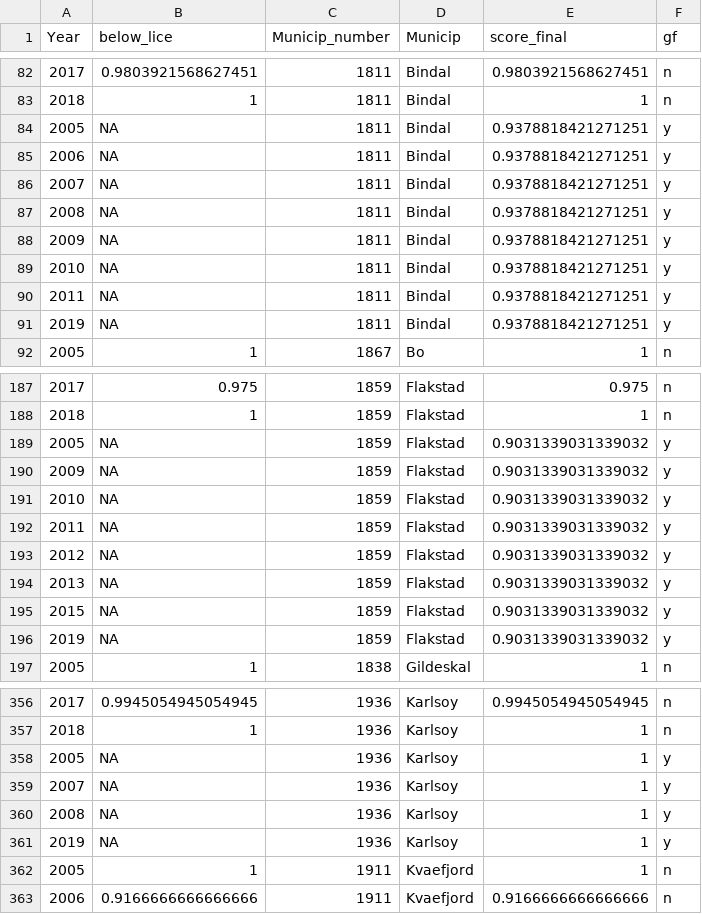
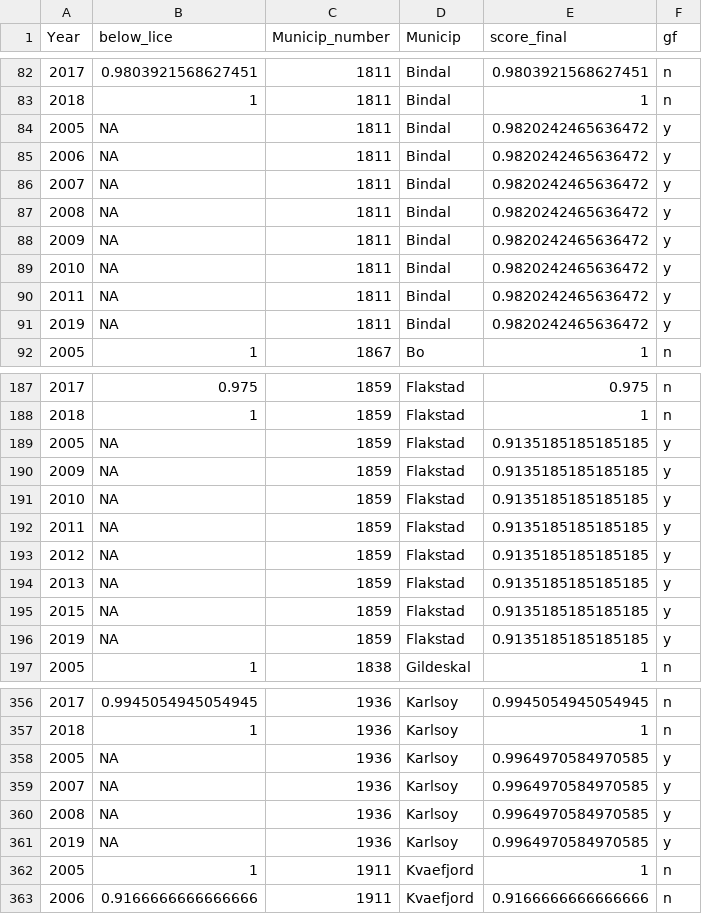
Before and after one commit to OHI-Norway/nor-prep, a CSV file: prep/food_provision/Mariculture/data/lice_below_thr_gapfilled.csv, drawn as a sheet; only a part is shown, gaps mark what is left out; the diff covers the shown part only.

```diff
--- a/prep/food_provision/Mariculture/data/lice_below_thr_gapfilled.csv
+++ b/prep/food_provision/Mariculture/data/lice_below_thr_gapfilled.csv
@@ -83,10 +83,10 @@ Year,below_lice,Municip_number,Municip,score_final,gf
 2018,1,1811,Bindal,1,n
-2005,NA,1811,Bindal,0.9378818421271251,y
-2006,NA,1811,Bindal,0.9378818421271251,y
-2007,NA,1811,Bindal,0.9378818421271251,y
-2008,NA,1811,Bindal,0.9378818421271251,y
-2009,NA,1811,Bindal,0.9378818421271251,y
-2010,NA,1811,Bindal,0.9378818421271251,y
-2011,NA,1811,Bindal,0.9378818421271251,y
-2019,NA,1811,Bindal,0.9378818421271251,y
+2005,NA,1811,Bindal,0.9820242465636472,y
+2006,NA,1811,Bindal,0.9820242465636472,y
+2007,NA,1811,Bindal,0.9820242465636472,y
+2008,NA,1811,Bindal,0.9820242465636472,y
+2009,NA,1811,Bindal,0.9820242465636472,y
+2010,NA,1811,Bindal,0.9820242465636472,y
+2011,NA,1811,Bindal,0.9820242465636472,y
+2019,NA,1811,Bindal,0.9820242465636472,y
 2005,1,1867,Bo,1,n
@@ -188,10 +188,10 @@ Year,below_lice,Municip_number,Municip,score_final,gf
 2018,1,1859,Flakstad,1,n
-2005,NA,1859,Flakstad,0.9031339031339032,y
-2009,NA,1859,Flakstad,0.9031339031339032,y
-2010,NA,1859,Flakstad,0.9031339031339032,y
-2011,NA,1859,Flakstad,0.9031339031339032,y
-2012,NA,1859,Flakstad,0.9031339031339032,y
-2013,NA,1859,Flakstad,0.9031339031339032,y
-2015,NA,1859,Flakstad,0.9031339031339032,y
-2019,NA,1859,Flakstad,0.9031339031339032,y
+2005,NA,1859,Flakstad,0.9135185185185185,y
+2009,NA,1859,Flakstad,0.9135185185185185,y
+2010,NA,1859,Flakstad,0.9135185185185185,y
+2011,NA,1859,Flakstad,0.9135185185185185,y
+2012,NA,1859,Flakstad,0.9135185185185185,y
+2013,NA,1859,Flakstad,0.9135185185185185,y
+2015,NA,1859,Flakstad,0.9135185185185185,y
+2019,NA,1859,Flakstad,0.9135185185185185,y
 2005,1,1838,Gildeskal,1,n
@@ -357,6 +357,6 @@ Year,below_lice,Municip_number,Municip,score_final,gf
 2018,1,1936,Karlsoy,1,n
-2005,NA,1936,Karlsoy,1,y
-2007,NA,1936,Karlsoy,1,y
-2008,NA,1936,Karlsoy,1,y
-2019,NA,1936,Karlsoy,1,y
+2005,NA,1936,Karlsoy,0.9964970584970585,y
+2007,NA,1936,Karlsoy,0.9964970584970585,y
+2008,NA,1936,Karlsoy,0.9964970584970585,y
+2019,NA,1936,Karlsoy,0.9964970584970585,y
 2005,1,1911,Kvaefjord,1,n
```
Also changed, not shown: 146 edited cells elsewhere in this file, 2 other files.
